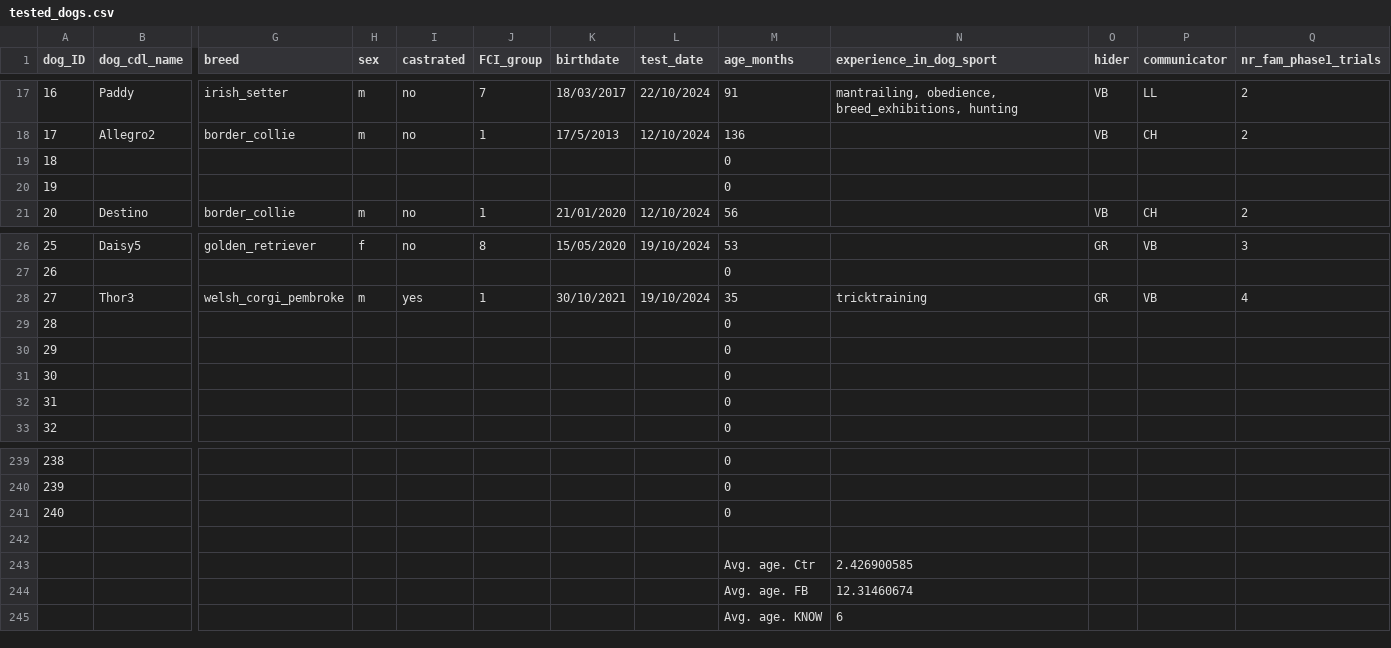
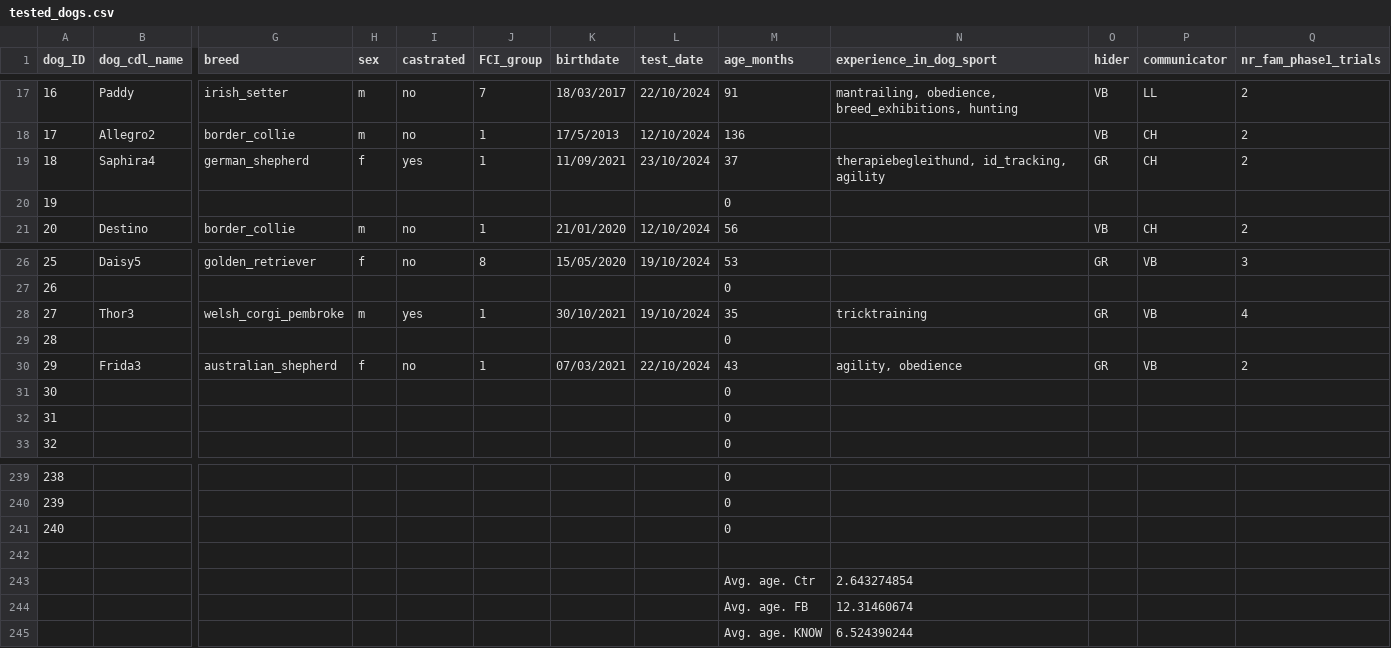
Before and after one commit to lonardol/auditory_false_belief_dogs, a CSV file: data/tested_dogs.csv, drawn as a sheet; only a part is shown, gaps mark what is left out; the diff covers the shown part only; the diff names each change by its address in the sheet, - before the commit and + after, or states it on an @@ line.

Commit message:
updated data file

```diff
--- a/data/tested_dogs.csv
+++ b/data/tested_dogs.csv
-B19 (dog_cdl_name): (empty)
+B19 (dog_cdl_name): Saphira4
-G19 (breed): (empty)
+G19 (breed): german_shepherd
-H19 (sex): (empty)
+H19 (sex): f
-I19 (castrated): (empty)
+I19 (castrated): yes
-J19 (FCI_group): (empty)
+J19 (FCI_group): 1
-K19 (birthdate): (empty)
+K19 (birthdate): 11/09/2021
-L19 (test_date): (empty)
+L19 (test_date): 23/10/2024
-M19 (age_months): 0
+M19 (age_months): 37
-N19 (experience_in_dog_sport): (empty)
+N19 (experience_in_dog_sport): therapiebegleithund, id_tracking, agility
-O19 (hider): (empty)
+O19 (hider): GR
-P19 (communicator): (empty)
+P19 (communicator): CH
-Q19 (nr_fam_phase1_trials): (empty)
+Q19 (nr_fam_phase1_trials): 2
-B30 (dog_cdl_name): (empty)
+B30 (dog_cdl_name): Frida3
-G30 (breed): (empty)
+G30 (breed): australian_shepherd
-H30 (sex): (empty)
+H30 (sex): f
-I30 (castrated): (empty)
+I30 (castrated): no
-J30 (FCI_group): (empty)
+J30 (FCI_group): 1
-K30 (birthdate): (empty)
+K30 (birthdate): 07/03/2021
-L30 (test_date): (empty)
+L30 (test_date): 22/10/2024
-M30 (age_months): 0
+M30 (age_months): 43
-N30 (experience_in_dog_sport): (empty)
+N30 (experience_in_dog_sport): agility, obedience
-O30 (hider): (empty)
+O30 (hider): GR
-P30 (communicator): (empty)
+P30 (communicator): VB
-Q30 (nr_fam_phase1_trials): (empty)
+Q30 (nr_fam_phase1_trials): 2
-N243 (experience_in_dog_sport): 2.426900585
+N243 (experience_in_dog_sport): 2.643274854
-N245 (experience_in_dog_sport): 6
+N245 (experience_in_dog_sport): 6.524390244
```
Also changed, not shown: 14 edited cells elsewhere in this file, 1 other file.
